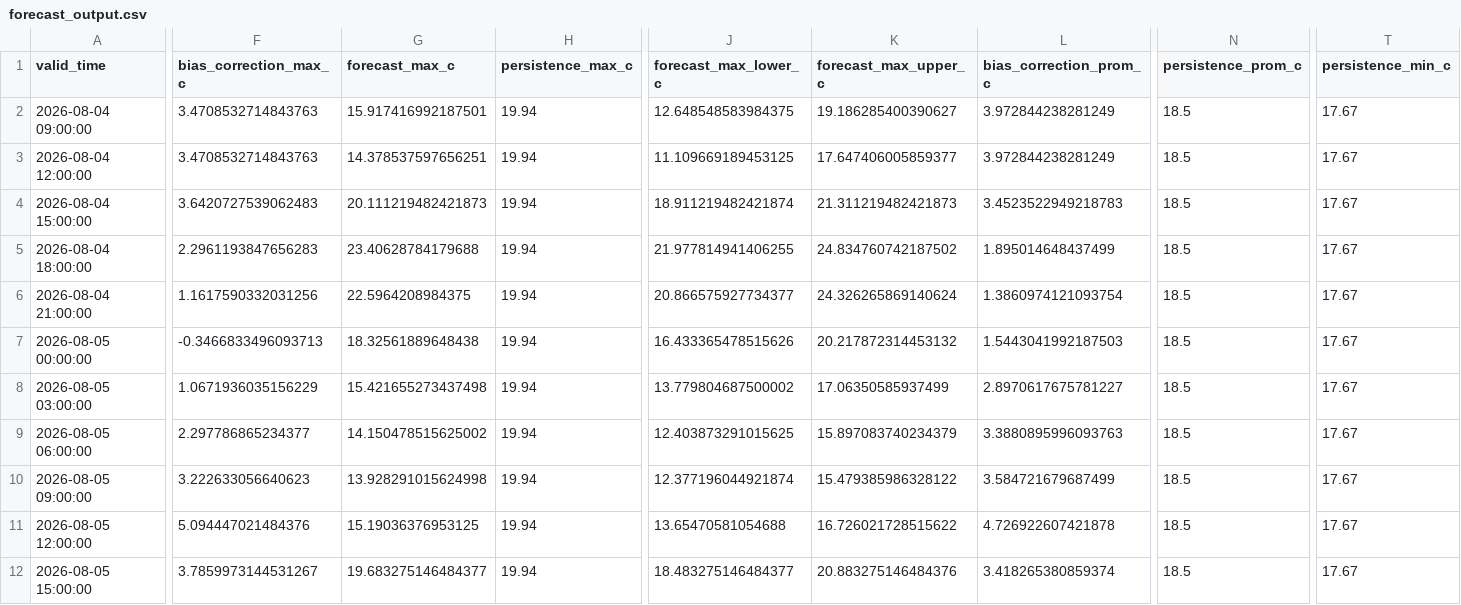
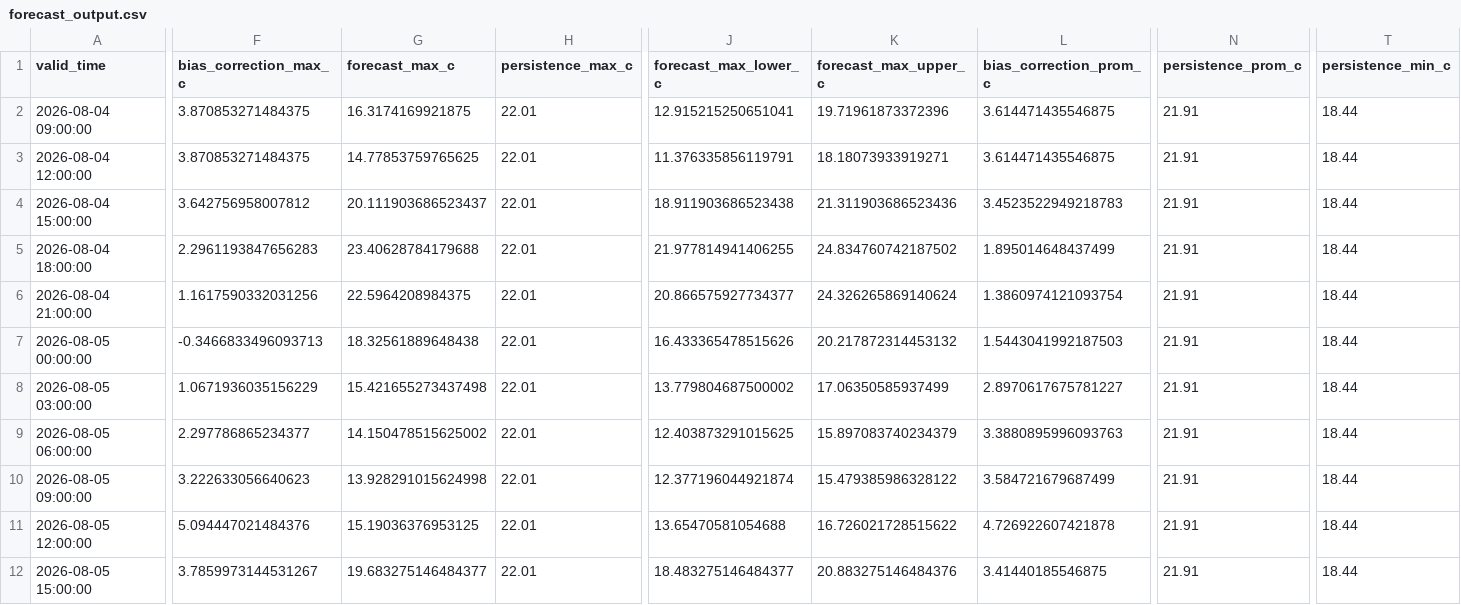
Before and after one commit to ccardenas93/weather_forecast, a CSV file: forecast_output.csv, drawn as a sheet; only a part is shown, gaps mark what is left out; the diff covers the shown part only; the diff names each change by its address in the sheet, - before the commit and + after, or states it on an @@ line.

```diff
--- a/forecast_output.csv
+++ b/forecast_output.csv
-F2:F3 (bias_correction_max_c): 3.4708532714843763
+F2:F3 (bias_correction_max_c): 3.870853271484375
-G2 (forecast_max_c): 15.917416992187501
+G2 (forecast_max_c): 16.3174169921875
-H2:H12 (persistence_max_c): 19.94
+H2:H12 (persistence_max_c): 22.01
-J2 (forecast_max_lower_c): 12.648548583984375
+J2 (forecast_max_lower_c): 12.915215250651041
-K2 (forecast_max_upper_c): 19.186285400390627
+K2 (forecast_max_upper_c): 19.71961873372396
-L2:L3 (bias_correction_prom_c): 3.972844238281249
+L2:L3 (bias_correction_prom_c): 3.614471435546875
-N2:N12 (persistence_prom_c): 18.5
+N2:N12 (persistence_prom_c): 21.91
-T2:T12 (persistence_min_c): 17.67
+T2:T12 (persistence_min_c): 18.44
-G3 (forecast_max_c): 14.378537597656251
+G3 (forecast_max_c): 14.77853759765625
-J3 (forecast_max_lower_c): 11.109669189453125
+J3 (forecast_max_lower_c): 11.376335856119791
-K3 (forecast_max_upper_c): 17.647406005859377
+K3 (forecast_max_upper_c): 18.18073933919271
-F4 (bias_correction_max_c): 3.6420727539062483
+F4 (bias_correction_max_c): 3.642756958007812
-G4 (forecast_max_c): 20.111219482421873
+G4 (forecast_max_c): 20.111903686523437
-J4 (forecast_max_lower_c): 18.911219482421874
+J4 (forecast_max_lower_c): 18.911903686523438
-K4 (forecast_max_upper_c): 21.311219482421873
+K4 (forecast_max_upper_c): 21.311903686523436
-L12 (bias_correction_prom_c): 3.418265380859374
+L12 (bias_correction_prom_c): 3.41440185546875
```
Also changed, not shown: 38 edited cells elsewhere in this file, forecast_metrics.csv, merged_data_export.csv, 5 other files.
